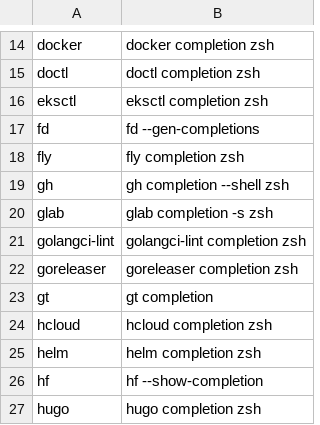
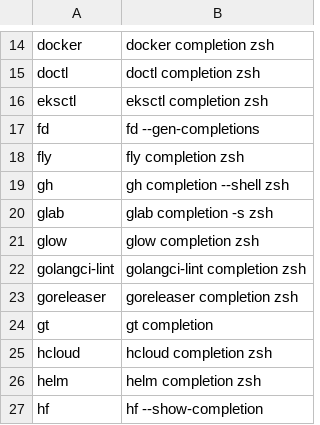
Before and after one commit to zetlen/zsh-completion-generators, a CSV file: generators.csv, drawn as a sheet; only a part is shown, gaps mark what is left out; the shorter side is filled out with more unchanged rows; the diff names each change by its address in the sheet, - before the commit and + after, or states it on an @@ line.

Commit message:
add glow (#7)

```diff
--- a/generators.csv
+++ b/generators.csv
+row 21: glow | glow completion zsh
```
Also changed, not shown: 1 other file.
